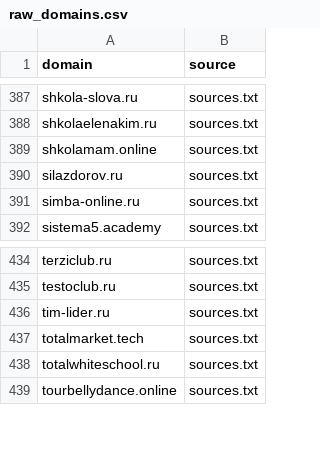
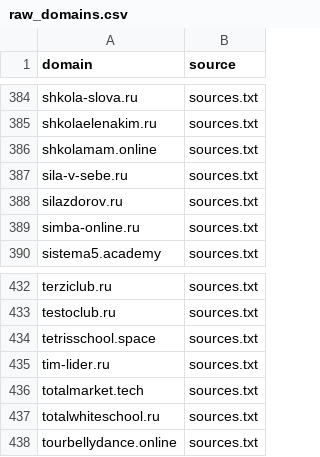
Before and after one commit to xlollypop22/rf-online-schools-registry., a CSV file: data/raw_domains.csv, drawn as a sheet; only a part is shown, gaps mark what is left out; the diff covers the shown part only; the diff names each change by its address in the sheet, - before the commit and + after, or states it on an @@ line.

```diff
--- a/data/raw_domains.csv
+++ b/data/raw_domains.csv
+row 387: sila-v-sebe.ru | sources.txt
+row 434: tetrisschool.space | sources.txt
```
Also changed, not shown: 1 added row and 4 removed rows elsewhere in this file, data/registry_enriched.csv, data/registry_final.csv.
